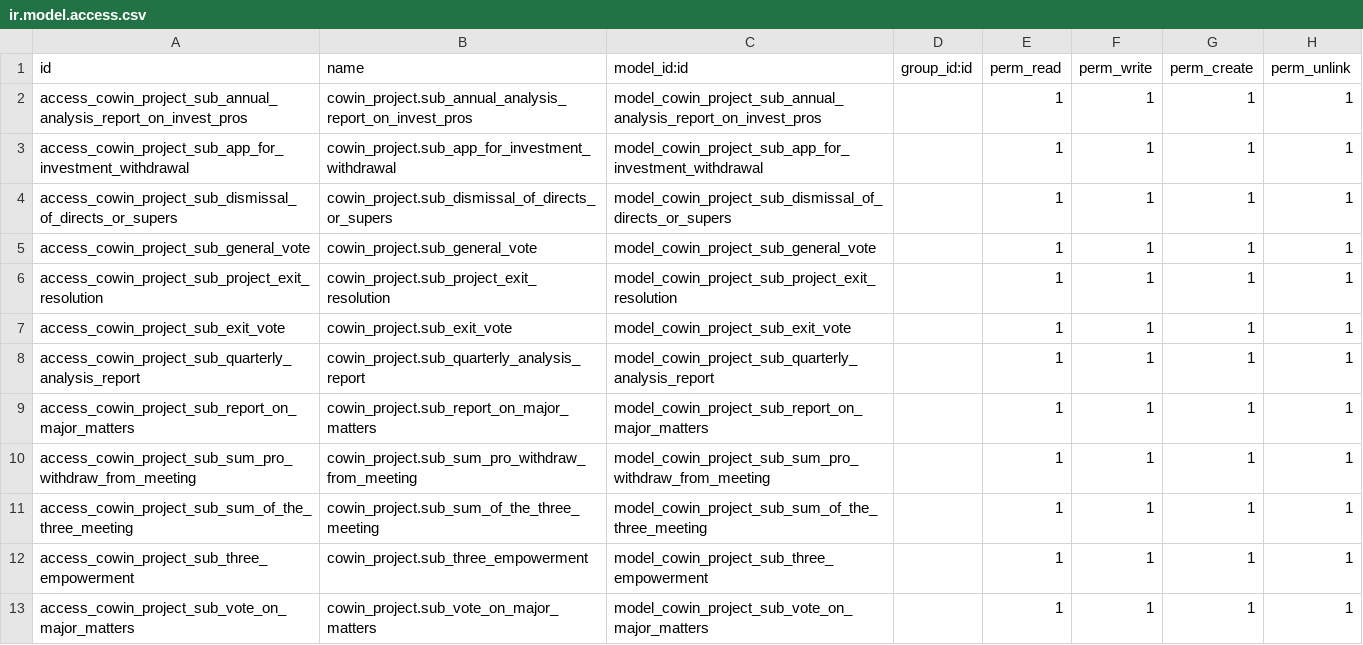
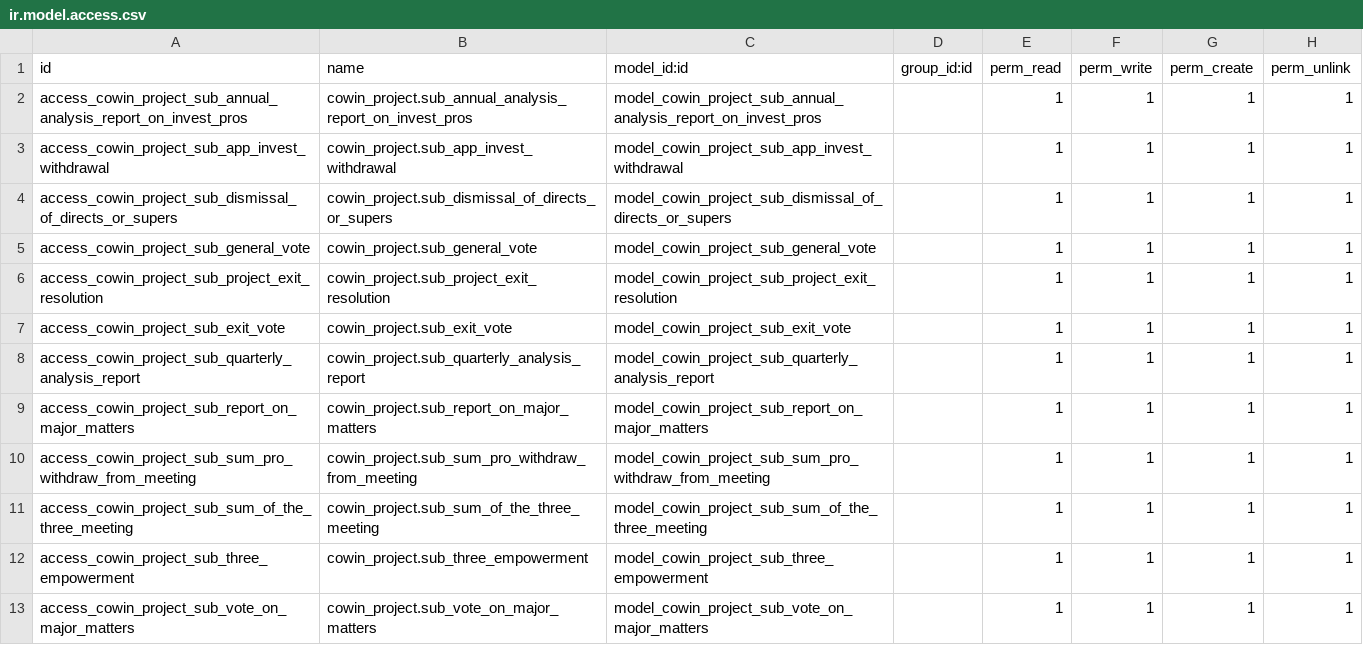
Before and after one commit to shangdinvxu/cowinaddons, a CSV file: cowin_project/security/sub_project/post_investment_management/ir.model.access.csv, drawn as a sheet.

Commit message:
修改cowin_project模块中出现的_unknown错误

```diff
--- a/cowin_project/security/sub_project/post_investment_management/ir.model.access.csv
+++ b/cowin_project/security/sub_project/post_investment_management/ir.model.access.csv
@@ -2,3 +2,3 @@ id,name,model_id:id,group_id:id,perm_read,perm_write,perm_create,perm_unlink
 access_cowin_project_sub_annual_analysis_report_on_invest_pros,cowin_project.sub_annual_analysis_report_on_invest_pros,model_cowin_project_sub_annual_analysis_report_on_invest_pros,,1,1,1,1
-access_cowin_project_sub_app_for_investment_withdrawal,cowin_project.sub_app_for_investment_withdrawal,model_cowin_project_sub_app_for_investment_withdrawal,,1,1,1,1
+access_cowin_project_sub_app_invest_withdrawal,cowin_project.sub_app_invest_withdrawal,model_cowin_project_sub_app_invest_withdrawal,,1,1,1,1
 access_cowin_project_sub_dismissal_of_directs_or_supers,cowin_project.sub_dismissal_of_directs_or_supers,model_cowin_project_sub_dismissal_of_directs_or_supers,,1,1,1,1
```
Also changed, not shown: 4 other files.
